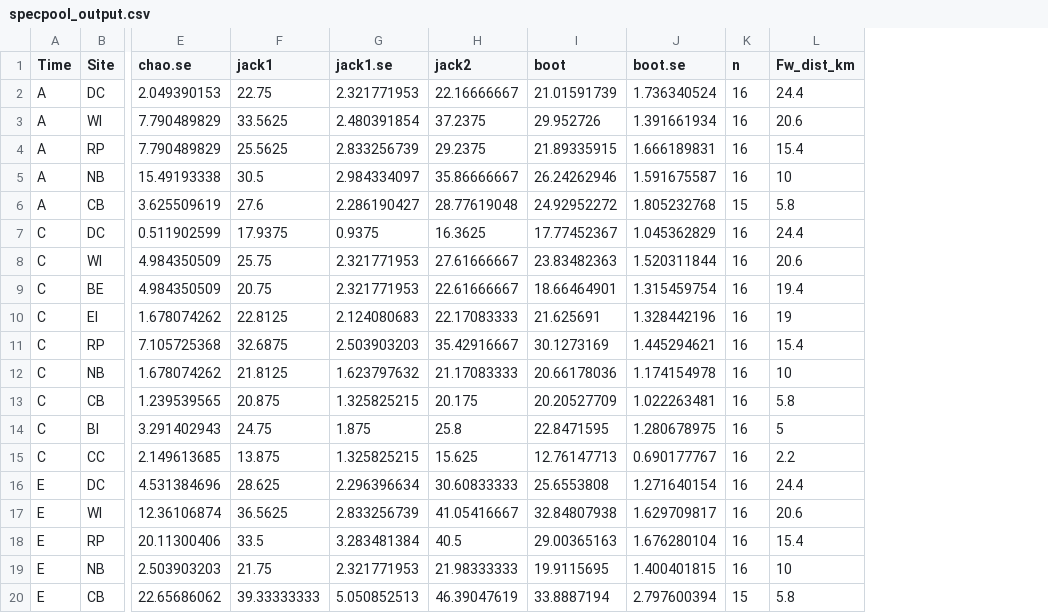
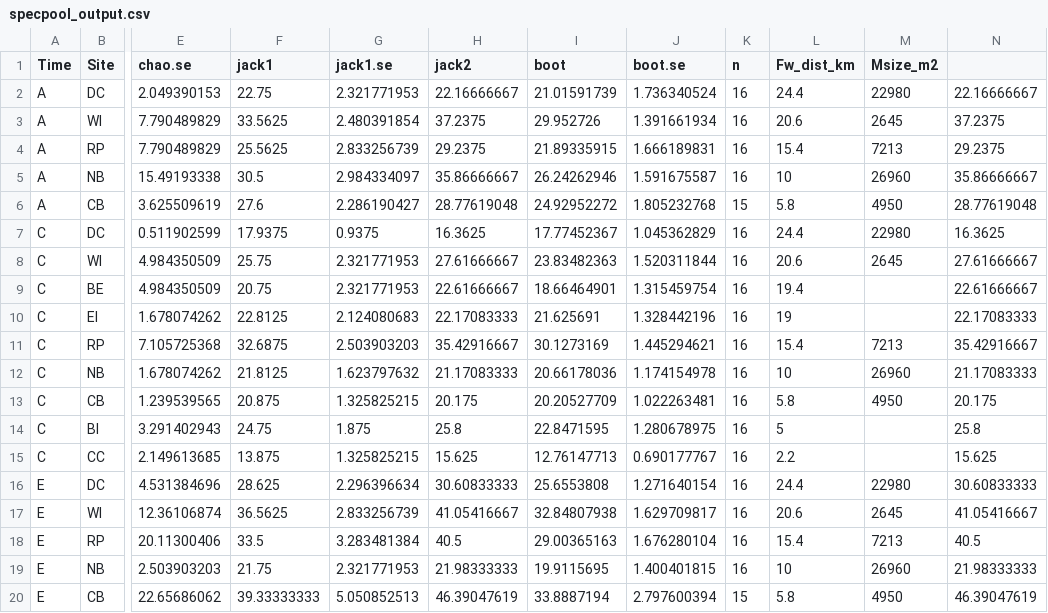
Before and after one commit to OConnor-Lab-UBC/whippo_2015, a CSV file: specpool_output.csv, drawn as a sheet; only a part is shown, gaps mark what is left out; the diff names each change by its address in the sheet, - before the commit and + after, or states it on an @@ line.

```diff
--- a/specpool_output.csv
+++ b/specpool_output.csv
+column M (Msize_m2), rows 2-20: 22980 | 2645 | 7213 | 26960 | 4950 | 22980 | 2645 |  |  | 7213 | 26960 | 4950 |  |  | 22980 | 2645 | 7213 | 26960 | 4950
+column N, rows 2-20: 22.16666667 | 37.2375 | 29.2375 | 35.86666667 | 28.77619048 | 16.3625 | 27.61666667 | 22.61666667 | 22.17083333 | 35.42916667 | 21.17083333 | 20.175 | 25.8 | 15.625 | 30.60833333 | 41.05416667 | 40.5 | 21.98333333 | 46.39047619
```
Also changed, not shown: 1 other file.
